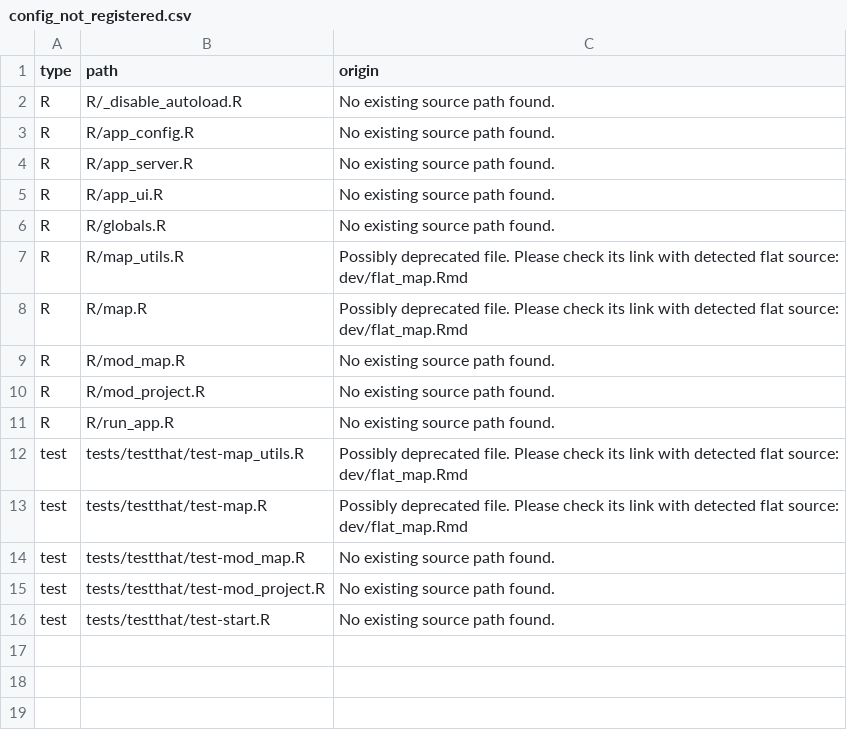
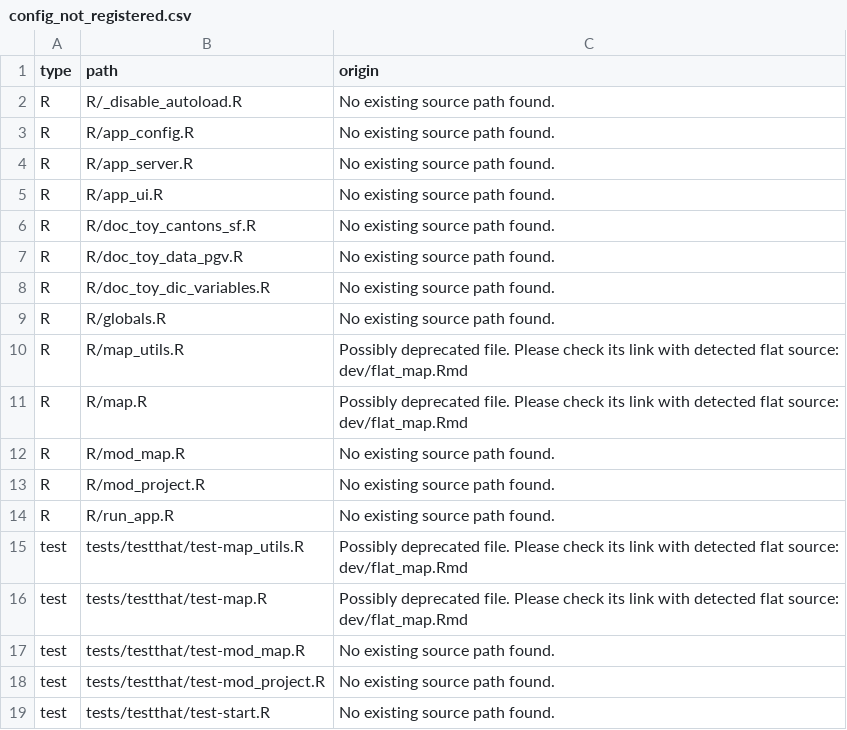
Before and after one commit to promotionsante/exploratorium, a CSV file: dev/config_not_registered.csv, drawn as a sheet; the diff names each change by its address in the sheet, - before the commit and + after, or states it on an @@ line.

Commit message:
fix: Use toy datasets in unit tests
tags: fix, test

Why:
- The content of inst can be modified in the future

What:
- Use predefined datasets that won't change

```diff
--- a/dev/config_not_registered.csv
+++ b/dev/config_not_registered.csv
+row 6: R | R/doc_toy_cantons_sf.R | No existing source path found.
+row 7: R | R/doc_toy_data_pgv.R | No existing source path found.
+row 8: R | R/doc_toy_dic_variables.R | No existing source path found.
```
Also changed, not shown: 28 other files.
